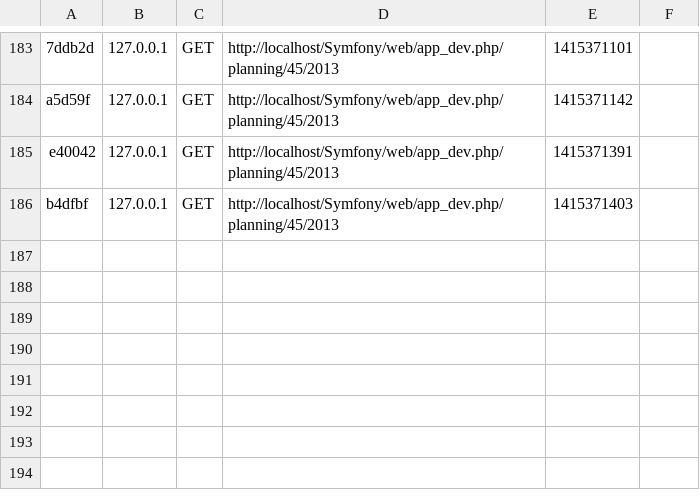
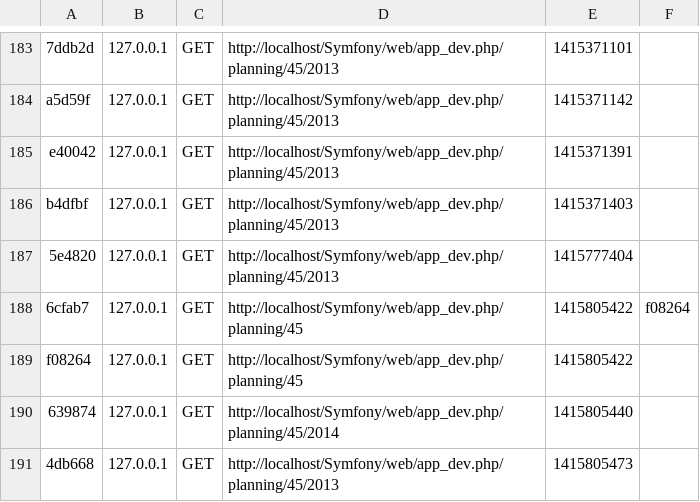
Before and after one commit to olivierficep/intra, a CSV file: app/cache/dev/profiler/index.csv, drawn as a sheet; only a part is shown, gaps mark what is left out.

```diff
--- a/app/cache/dev/profiler/index.csv
+++ b/app/cache/dev/profiler/index.csv
@@ -186 +186,6 @@ e40042,127.0.0.1,GET,http://localhost/Symfony/web/app_dev.php/planning/45/2013,1
 b4dfbf,127.0.0.1,GET,http://localhost/Symfony/web/app_dev.php/planning/45/2013,1415371403,
+5e4820,127.0.0.1,GET,http://localhost/Symfony/web/app_dev.php/planning/45/2013,1415777404,
+6cfab7,127.0.0.1,GET,http://localhost/Symfony/web/app_dev.php/planning/45,1415805422,f08264
+f08264,127.0.0.1,GET,http://localhost/Symfony/web/app_dev.php/planning/45,1415805422,
+639874,127.0.0.1,GET,http://localhost/Symfony/web/app_dev.php/planning/45/2014,1415805440,
+4db668,127.0.0.1,GET,http://localhost/Symfony/web/app_dev.php/planning/45/2013,1415805473,
```
Also changed, not shown: 10 other files.
